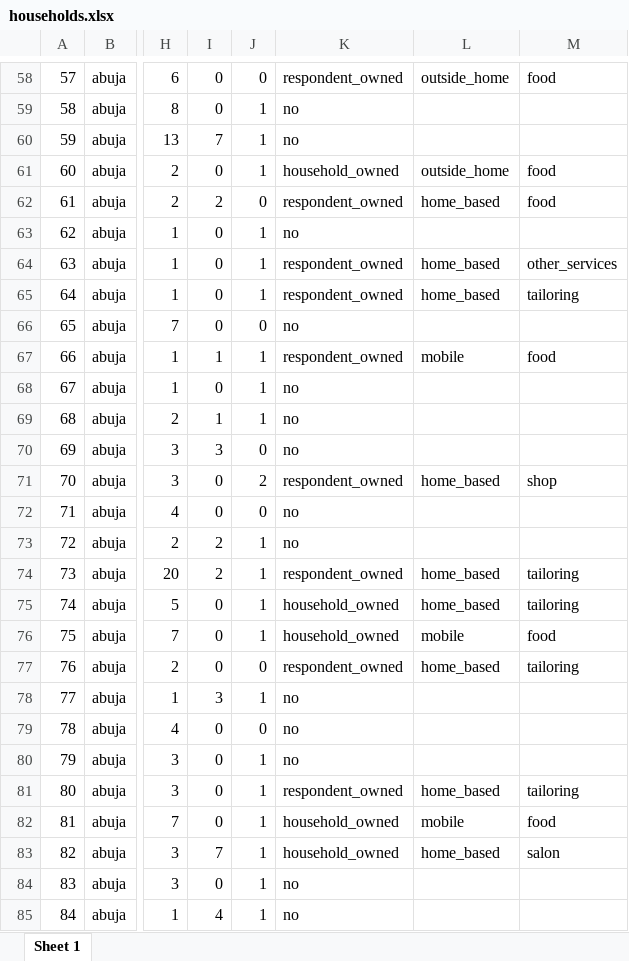
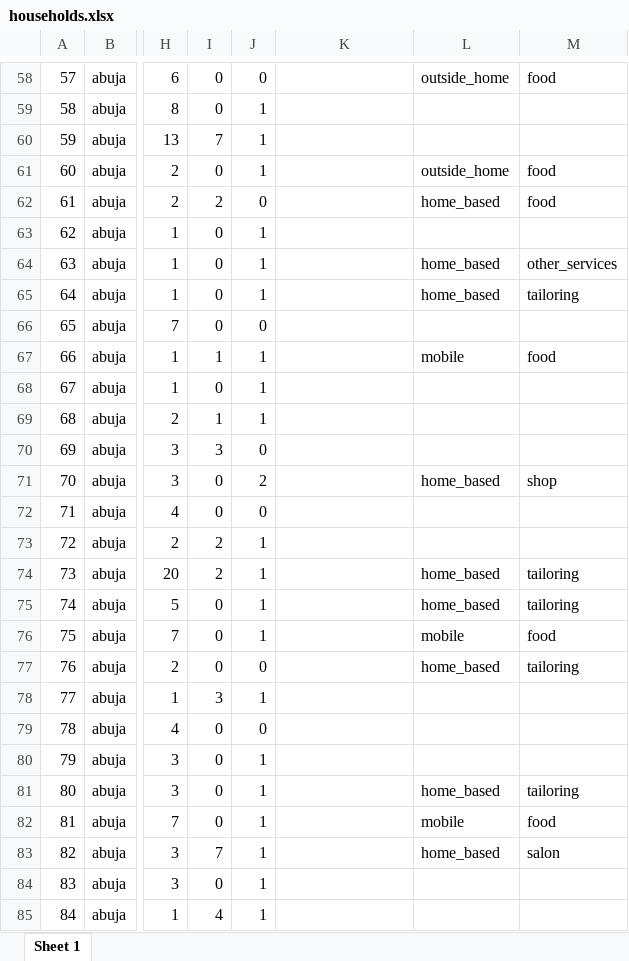
Before and after one commit to openwashdata/watercostaccra, an Excel workbook: inst/extdata/households.xlsx, sheet Sheet 1, drawn as a sheet; only a part is shown, gaps mark what is left out; values as stored, in another font and other column widths than the file's, no borders; the diff covers the shown part only; the diff names each change by its address in the sheet, - before the commit and + after, or states it on an @@ line.

```diff
--- a/inst/extdata/households.xlsx (sheet Sheet 1)
+++ b/inst/extdata/households.xlsx (sheet Sheet 1)
-K58: respondent_owned
+K58: (empty)
-K59:K60: no
+K59:K60: (empty)
-K61: household_owned
+K61: (empty)
-K62: respondent_owned
+K62: (empty)
-K63: no
+K63: (empty)
-K64:K65: respondent_owned
+K64:K65: (empty)
-K66: no
+K66: (empty)
-K67: respondent_owned
+K67: (empty)
-K68:K70: no
+K68:K70: (empty)
-K71: respondent_owned
+K71: (empty)
-K72:K73: no
+K72:K73: (empty)
-K74: respondent_owned
+K74: (empty)
-K75:K76: household_owned
+K75:K76: (empty)
-K77: respondent_owned
+K77: (empty)
-K78:K80: no
+K78:K80: (empty)
-K81: respondent_owned
+K81: (empty)
-K82:K83: household_owned
+K82:K83: (empty)
-K84:K85: no
+K84:K85: (empty)
```
Also changed, not shown: 88 edited cells elsewhere in this sheet, inst/extdata/waterpoints.xlsx.
